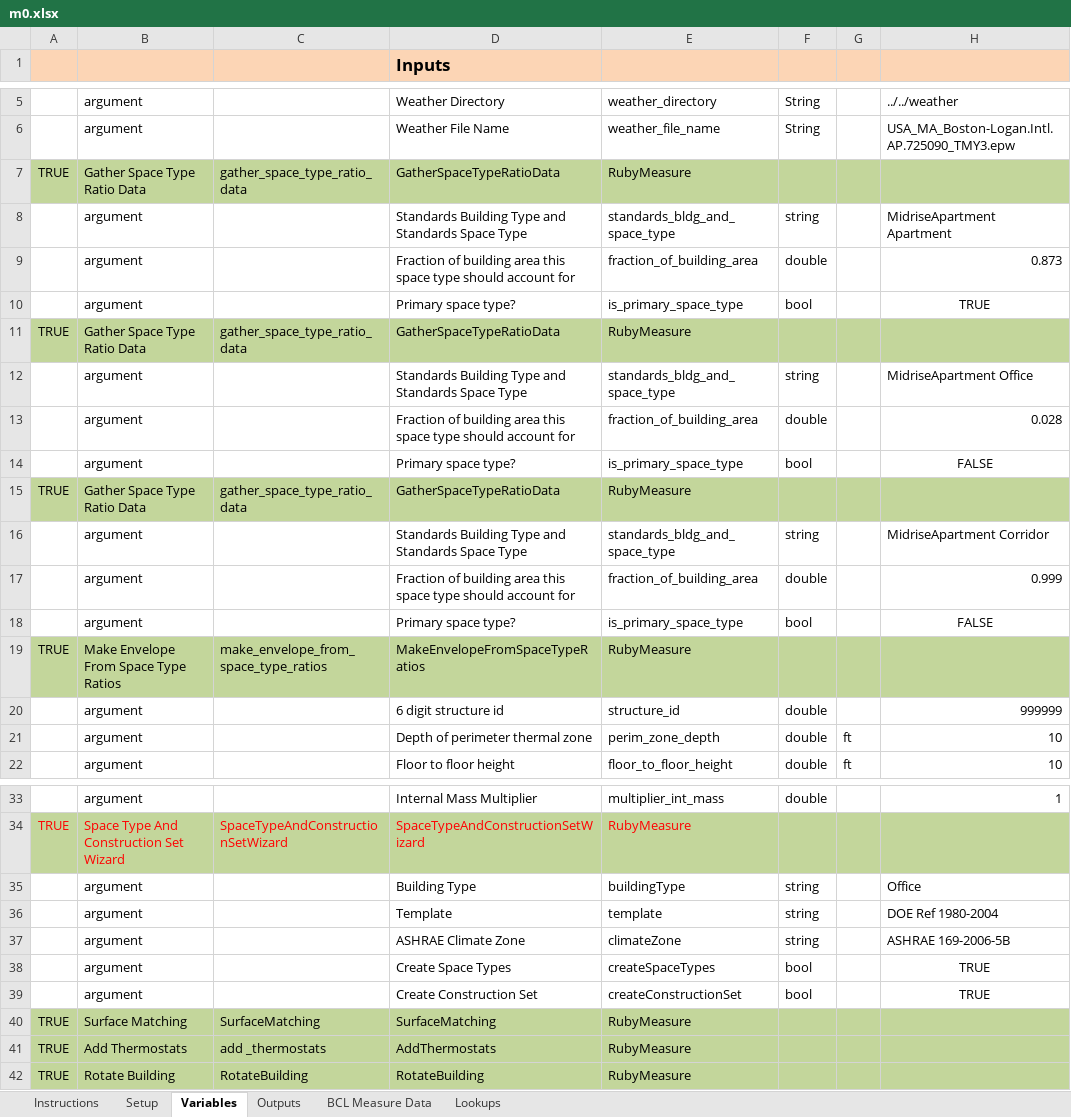
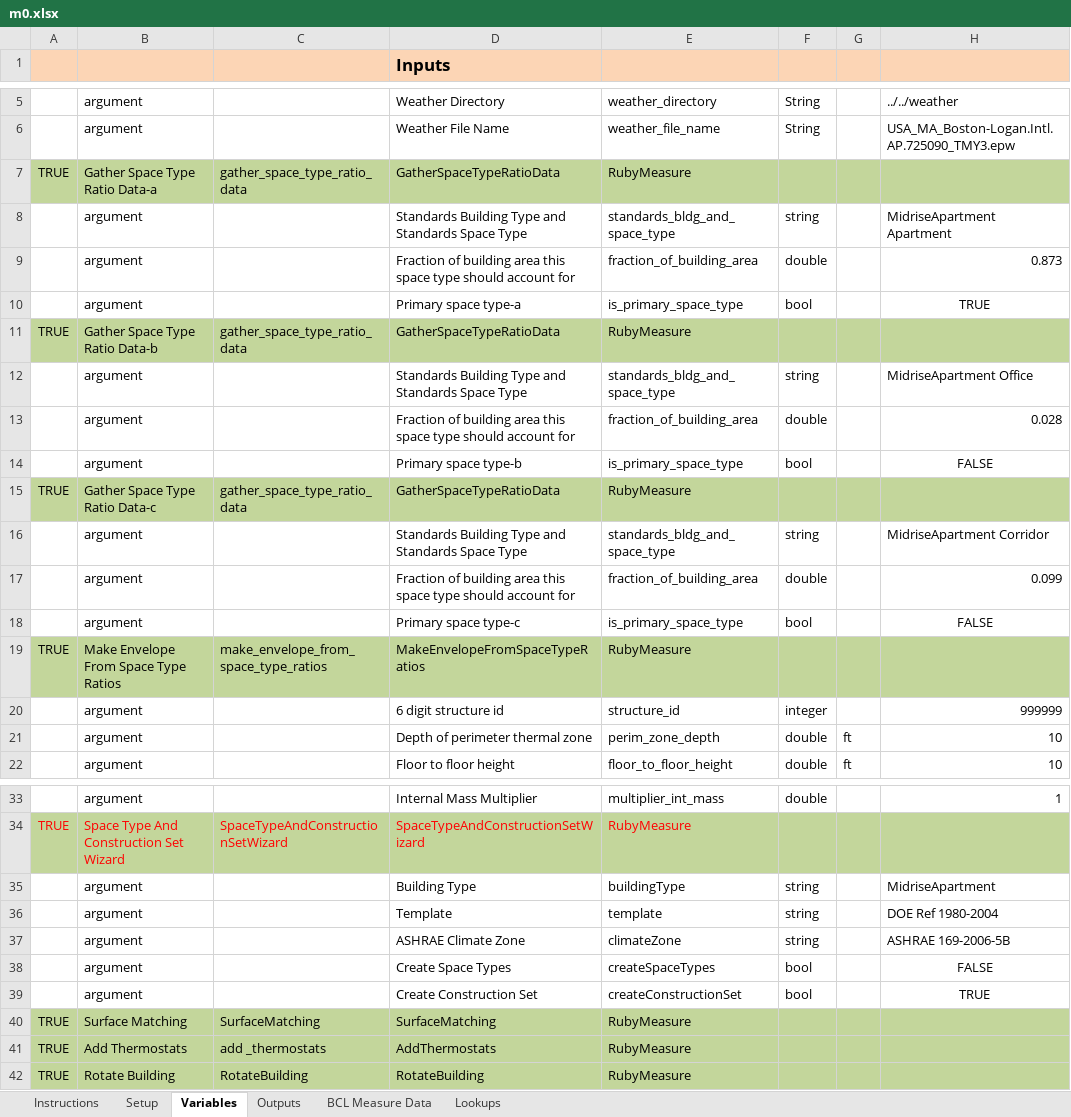
Before and after one commit to NREL/OpenStudio-analysis-spreadsheet, an Excel workbook: projects/m0.xlsx, sheet Variables, drawn as a sheet; only a part is shown, gaps mark what is left out; values as stored, in another font and other column widths than the file's, no borders; the diff names each change by its address in the sheet, - before the commit and + after, or states it on an @@ line.

Commit message:
runs on spreadsheet
minor changes, including fix for wizard to only make constructions, and
not space types.

```diff
--- a/projects/m0.xlsx (sheet Variables)
+++ b/projects/m0.xlsx (sheet Variables)
-B7: Gather Space Type Ratio Data
+B7: Gather Space Type Ratio Data-a
-D10 (Inputs): Primary space type?
+D10 (Inputs): Primary space type-a
-B11: Gather Space Type Ratio Data
+B11: Gather Space Type Ratio Data-b
-D14 (Inputs): Primary space type?
+D14 (Inputs): Primary space type-b
-B15: Gather Space Type Ratio Data
+B15: Gather Space Type Ratio Data-c
-H17: 0.999
+H17: 0.099
-D18 (Inputs): Primary space type?
+D18 (Inputs): Primary space type-c
-F20: double
+F20: integer
-H35: Office
+H35: MidriseApartment
-H38: TRUE
+H38: FALSE
```
